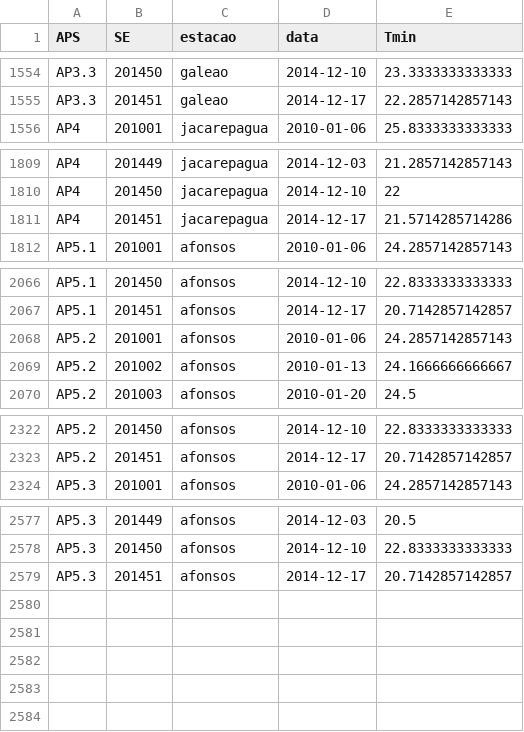
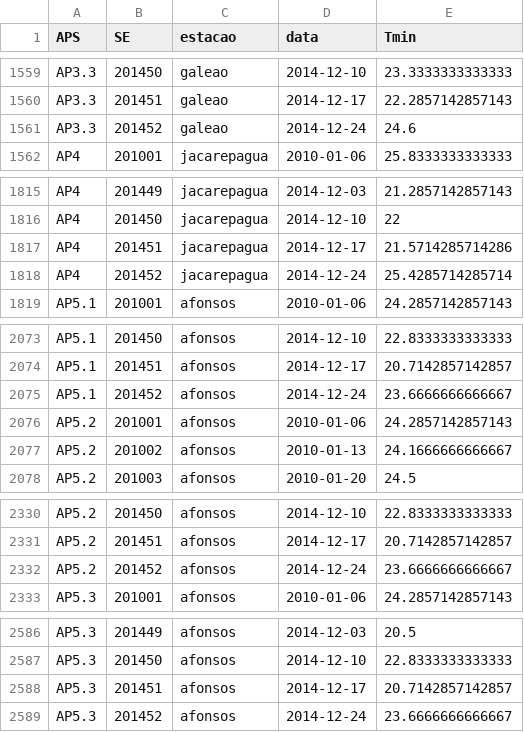
Before and after one commit to AlertaDengue/AlertaDengueAnalise, a CSV file: GeraAlerta/dados_limpos/climasemanaRJ.csv, drawn as a sheet; only a part is shown, gaps mark what is left out; the diff covers the shown part only.

```diff
--- a/GeraAlerta/dados_limpos/climasemanaRJ.csv
+++ b/GeraAlerta/dados_limpos/climasemanaRJ.csv
@@ -1555,2 +1560,3 @@
 "AP3.3",201451,"galeao",2014-12-17,22.2857142857143
+"AP3.3",201452,"galeao",2014-12-24,24.6
 "AP4",201001,"jacarepagua",2010-01-06,25.8333333333333
@@ -1811,2 +1817,3 @@
 "AP4",201451,"jacarepagua",2014-12-17,21.5714285714286
+"AP4",201452,"jacarepagua",2014-12-24,25.4285714285714
 "AP5.1",201001,"afonsos",2010-01-06,24.2857142857143
@@ -2067,2 +2074,3 @@
 "AP5.1",201451,"afonsos",2014-12-17,20.7142857142857
+"AP5.1",201452,"afonsos",2014-12-24,23.6666666666667
 "AP5.2",201001,"afonsos",2010-01-06,24.2857142857143
@@ -2323,2 +2331,3 @@
 "AP5.2",201451,"afonsos",2014-12-17,20.7142857142857
+"AP5.2",201452,"afonsos",2014-12-24,23.6666666666667
 "AP5.3",201001,"afonsos",2010-01-06,24.2857142857143
@@ -2579 +2588,2 @@
 "AP5.3",201451,"afonsos",2014-12-17,20.7142857142857
+"AP5.3",201452,"afonsos",2014-12-24,23.6666666666667
```
Also changed, not shown: 5 added rows elsewhere in this file, GeraAlerta/dados_limpos/sinansemanaAP_RJ.csv, GeraAlerta/dados_limpos/sinansemana_RJ.csv, 23 other files.
